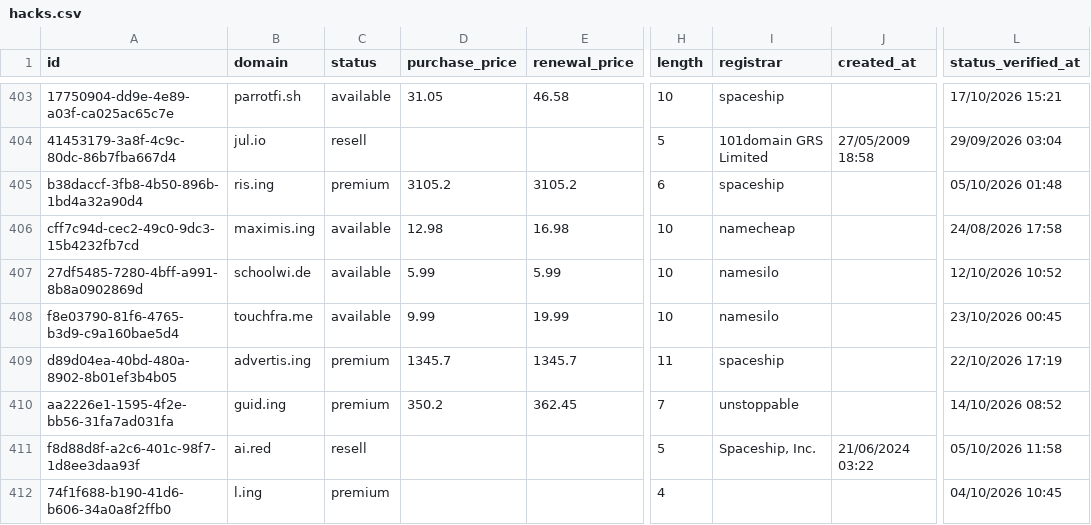
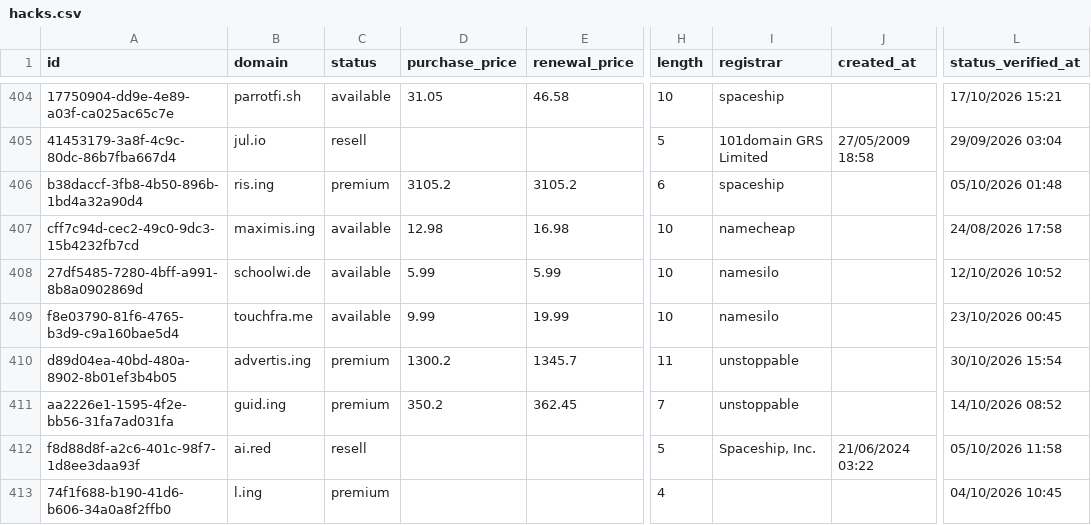
Before and after one commit to UniqueDomains/hacks-oneword-domains, a CSV file: hacks.csv, drawn as a sheet; only a part is shown, gaps mark what is left out; addresses are those after the commit; the diff covers the shown part only; the diff names each change by its address in the sheet, - before the commit and + after, or states it on an @@ line.

Commit message:
Domains update

```diff
--- a/hacks.csv
+++ b/hacks.csv
-D410 (purchase_price): 1345.7
+D410 (purchase_price): 1300.2
-I410 (registrar): spaceship
+I410 (registrar): unstoppable
-L410 (status_verified_at): 22/10/2026 17:19
+L410 (status_verified_at): 30/10/2026 15:54
```
Also changed, not shown: 5 added rows, 5 removed rows and 14 edited cells elsewhere in this file, 4 other files.
